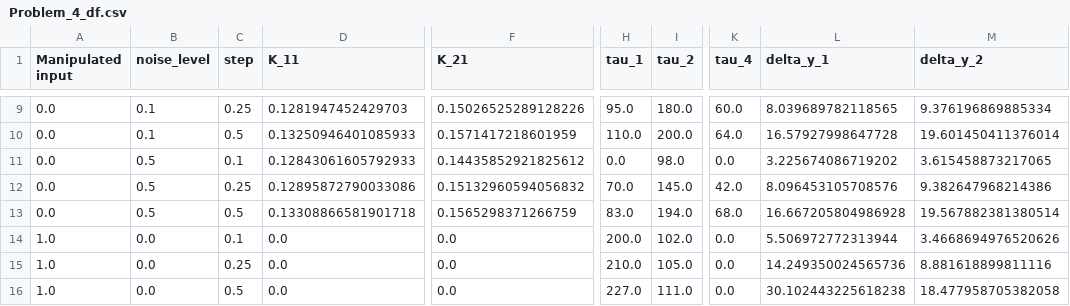
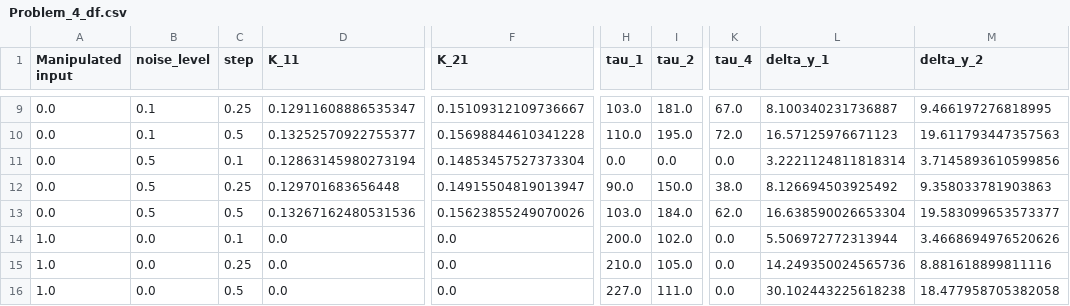
Before and after one commit to LePies/MPC_2025, a CSV file: Results/Problem4/Problem_4_df.csv, drawn as a sheet; only a part is shown, gaps mark what is left out; the diff covers the shown part only; the diff names each change by its address in the sheet, - before the commit and + after, or states it on an @@ line.

```diff
--- a/Results/Problem4/Problem_4_df.csv
+++ b/Results/Problem4/Problem_4_df.csv
-D9 (K_11): 0.1281947452429703
+D9 (K_11): 0.12911608886535347
-F9 (K_21): 0.15026525289128226
+F9 (K_21): 0.15109312109736667
-H9 (tau_1): 95.0
+H9 (tau_1): 103.0
-I9 (tau_2): 180.0
+I9 (tau_2): 181.0
-K9 (tau_4): 60.0
+K9 (tau_4): 67.0
-L9 (delta_y_1): 8.039689782118565
+L9 (delta_y_1): 8.100340231736887
-M9 (delta_y_2): 9.376196869885334
+M9 (delta_y_2): 9.466197276818995
-D10 (K_11): 0.13250946401085933
+D10 (K_11): 0.13252570922755377
-F10 (K_21): 0.1571417218601959
+F10 (K_21): 0.15698844610341228
-I10 (tau_2): 200.0
+I10 (tau_2): 195.0
-K10 (tau_4): 64.0
+K10 (tau_4): 72.0
-L10 (delta_y_1): 16.57927998647728
+L10 (delta_y_1): 16.57125976671123
-M10 (delta_y_2): 19.601450411376014
+M10 (delta_y_2): 19.611793447357563
-D11 (K_11): 0.12843061605792933
+D11 (K_11): 0.12863145980273194
-F11 (K_21): 0.14435852921825612
+F11 (K_21): 0.14853457527373304
-I11 (tau_2): 98.0
+I11 (tau_2): 0.0
-L11 (delta_y_1): 3.225674086719202
+L11 (delta_y_1): 3.2221124811818314
-M11 (delta_y_2): 3.615458873217065
+M11 (delta_y_2): 3.7145893610599856
-D12 (K_11): 0.12895872790033086
+D12 (K_11): 0.129701683656448
-F12 (K_21): 0.15132960594056832
+F12 (K_21): 0.14915504819013947
-H12 (tau_1): 70.0
+H12 (tau_1): 90.0
-I12 (tau_2): 145.0
+I12 (tau_2): 150.0
-K12 (tau_4): 42.0
+K12 (tau_4): 38.0
-L12 (delta_y_1): 8.096453105708576
+L12 (delta_y_1): 8.126694503925492
-M12 (delta_y_2): 9.382647968214386
+M12 (delta_y_2): 9.358033781903863
-D13 (K_11): 0.13308866581901718
+D13 (K_11): 0.13267162480531536
-F13 (K_21): 0.1565298371266759
+F13 (K_21): 0.15623855249070026
-H13 (tau_1): 83.0
+H13 (tau_1): 103.0
-I13 (tau_2): 194.0
+I13 (tau_2): 184.0
-K13 (tau_4): 68.0
+K13 (tau_4): 62.0
-L13 (delta_y_1): 16.667205804986928
+L13 (delta_y_1): 16.638590026653304
-M13 (delta_y_2): 19.567882381380514
+M13 (delta_y_2): 19.583099653573377
```
Also changed, not shown: 89 edited cells elsewhere in this file, 3 other files.
